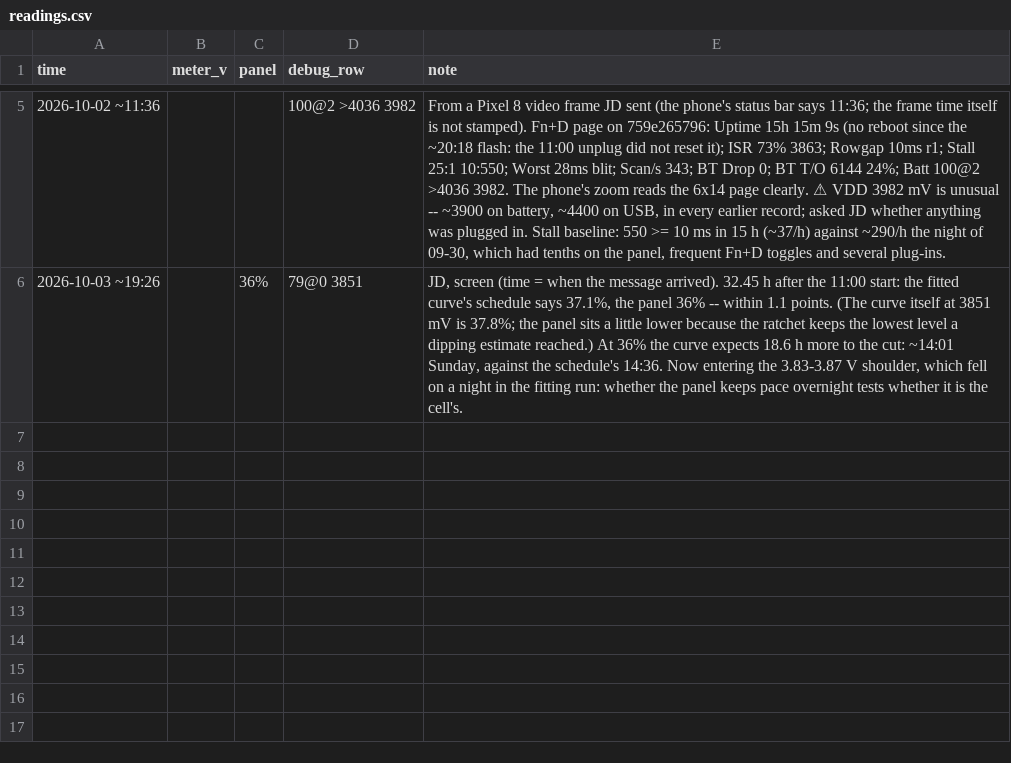
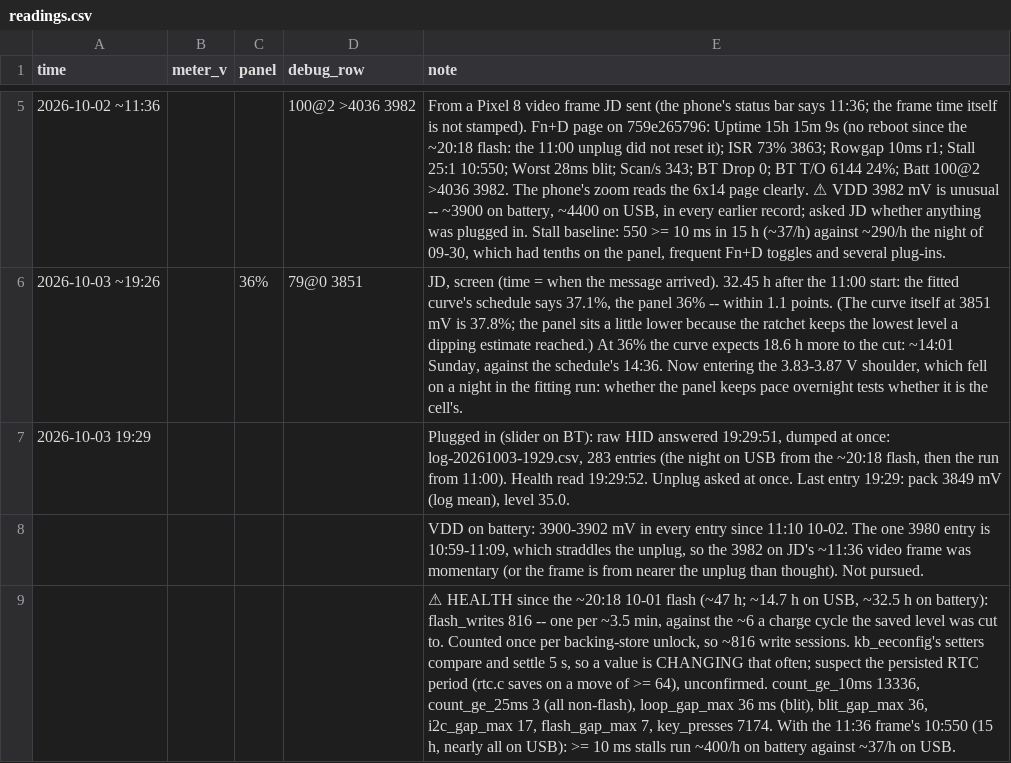
Before and after one commit to jdlien/ak820-pro, a CSV file: history/battery-2026-10-01-drain/readings.csv, drawn as a sheet; only a part is shown, gaps mark what is left out; the diff names each change by its address in the sheet, - before the commit and + after, or states it on an @@ line.

```diff
--- a/history/battery-2026-10-01-drain/readings.csv
+++ b/history/battery-2026-10-01-drain/readings.csv
+row 7: 2026-10-03 19:29 |  |  |  | Plugged in (slider on BT): raw HID answered 19:29:51, dumped at once: log-20261003-1929.csv, 283 entries (the night on USB from the ~20:18 flash, then the run from 11:00). Health read 19:29:52. Unplug asked at once. Last entry 19:29: pack 3849 mV (log mean), level 35.0.
+row 8:  |  |  |  | VDD on battery: 3900-3902 mV in every entry since 11:10 10-02. The one 3980 entry is 10:59-11:09, which straddles the unplug, so the 3982 on JD's ~11:36 video frame was momentary (or the frame is from nearer the unplug than thought). Not pursued.
+row 9:  |  |  |  | ⚠ HEALTH since the ~20:18 10-01 flash (~47 h; ~14.7 h on USB, ~32.5 h on battery): flash_writes 816 -- one per ~3.5 min, against the ~6 a charge cycle the saved level was cut to. Counted once per backing-store unlock, so ~816 write sessions. kb_eeconfig's setters compare and settle 5 s, so a value is CHANGING that often; suspect the persisted RTC period (rtc.c saves on a move of >= 64), unconfirmed. count_ge_10ms 13336, count_ge_25ms 3 (all non-flash), loop_gap_max 36 ms (blit), blit_gap_max 36, i2c_gap_max 17, flash_gap_max 7, key_presses 7174. With the 11:36 frame's 10:550 (15 h, nearly all on USB): >= 10 ms stalls run ~400/h on battery against ~37/h on USB.
```
Also changed, not shown: 2 other files.
